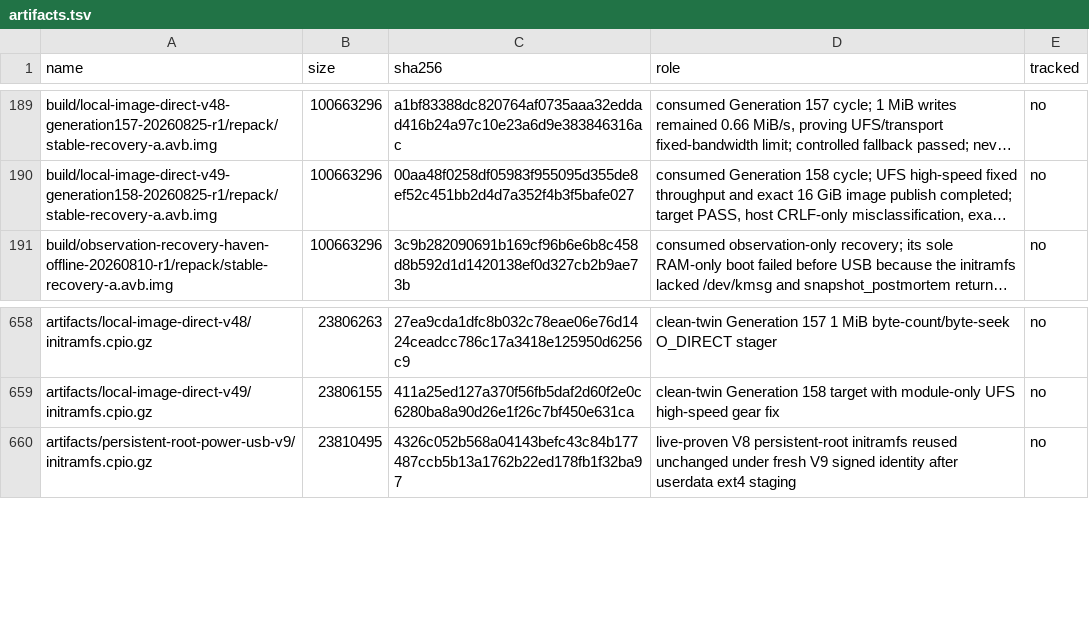
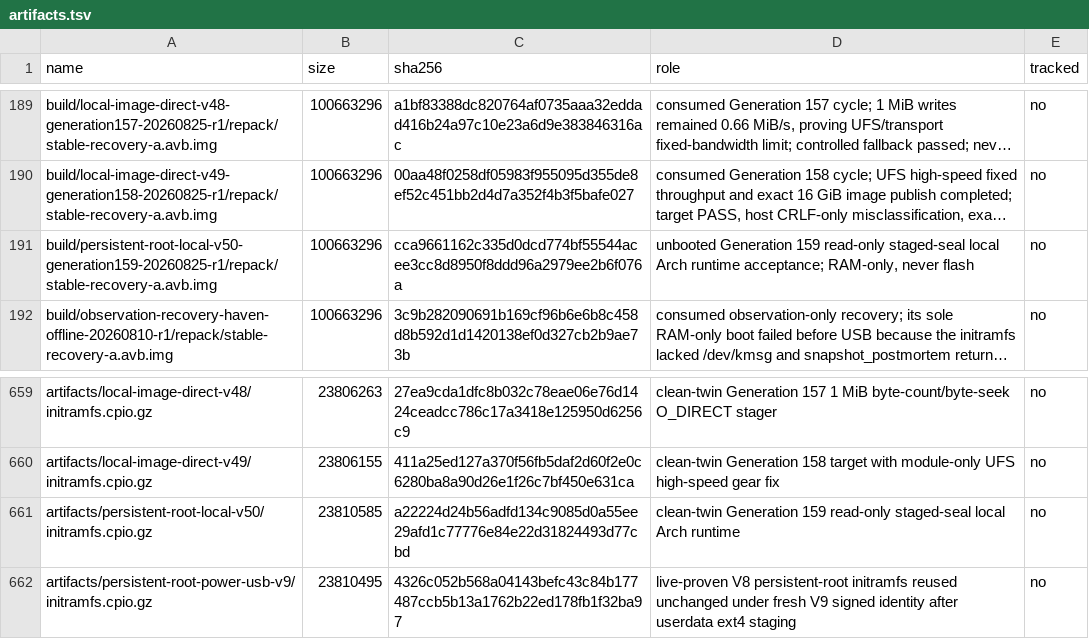
Before and after one commit to klimovich008/rog5-linux, a TSV file: manifests/artifacts.tsv, drawn as a sheet; only a part is shown, gaps mark what is left out; long unchanged cells end in …; the diff names each change by its address in the sheet, - before the commit and + after, or states it on an @@ line.

Commit message:
stage: admit read-only local Arch runtime

```diff
--- a/manifests/artifacts.tsv
+++ b/manifests/artifacts.tsv
+row 191: build/persistent-root-local-v50-generation159-20260825-r1/repack/stable-recovery-a.avb.img | 100663296 | cca9661162c335d0dcd774bf55544acee3cc8d8950f8ddd96a2979ee2b6f076a | unbooted Generation 159 read-only staged-seal local Arch runtime acceptance; RAM-only, never flash | no
+row 661: artifacts/persistent-root-local-v50/initramfs.cpio.gz | 23810585 | a22224d24b56adfd134c9085d0a55ee29afd1c77776e84e22d31824493d77cbd | clean-twin Generation 159 read-only staged-seal local Arch runtime | no
```
Also changed, not shown: manifests/temporary-boot-images.tsv, 15 other files.
